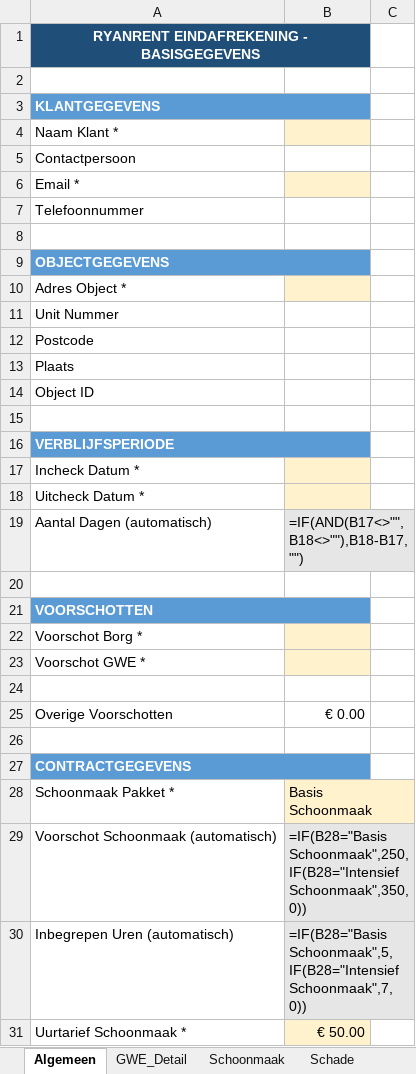
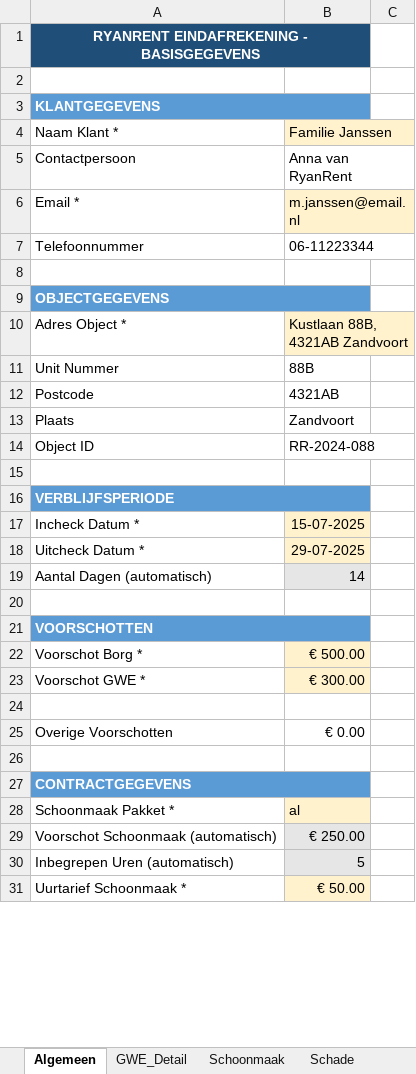
Before and after one commit to aljereau/eindafrekening-generator, an Excel workbook: input_template.xlsx, sheet Algemeen, drawn as a sheet; only a part is shown; values as stored, in another font and other column widths than the file's, no borders; formulas without a stored value are shown as written; the diff covers the shown part only; the diff names each change by its address in the sheet, - before the commit and + after, or states it on an @@ line.

```diff
--- a/input_template.xlsx (sheet Algemeen)
+++ b/input_template.xlsx (sheet Algemeen)
-B4: (empty)
+B4: Familie Janssen
-B5: (empty)
+B5: Anna van RyanRent
-B6: (empty)
+B6: m.janssen@email.nl
-B7: (empty)
+B7: 06-11223344
-B10: (empty)
+B10: Kustlaan 88B, 4321AB Zandvoort
-B11: (empty)
+B11: 88B
-B12: (empty)
+B12: 4321AB
-B13: (empty)
+B13: Zandvoort
-B14: (empty)
+B14: RR-2024-088
-B17: (empty)
+B17: 15-07-2025
-B18: (empty)
+B18: 29-07-2025
-B19: =IF(AND(B17<>"",B18<>""),B18-B17,"")
+B19: 14
-B22: (empty)
+B22: € 500.00
-B23: (empty)
+B23: € 300.00
-B28: Basis Schoonmaak
+B28: al
-B29: =IF(B28="Basis Schoonmaak",250,IF(B28="Intensief Schoonmaak",350,0))
+B29: € 250.00
-B30: =IF(B28="Basis Schoonmaak",5,IF(B28="Intensief Schoonmaak",7,0))
+B30: 5
```
Also changed, not shown: 11 edited cells elsewhere in this sheet, sheet GWE_Detail, sheet Schoonmaak, 17 other files.
